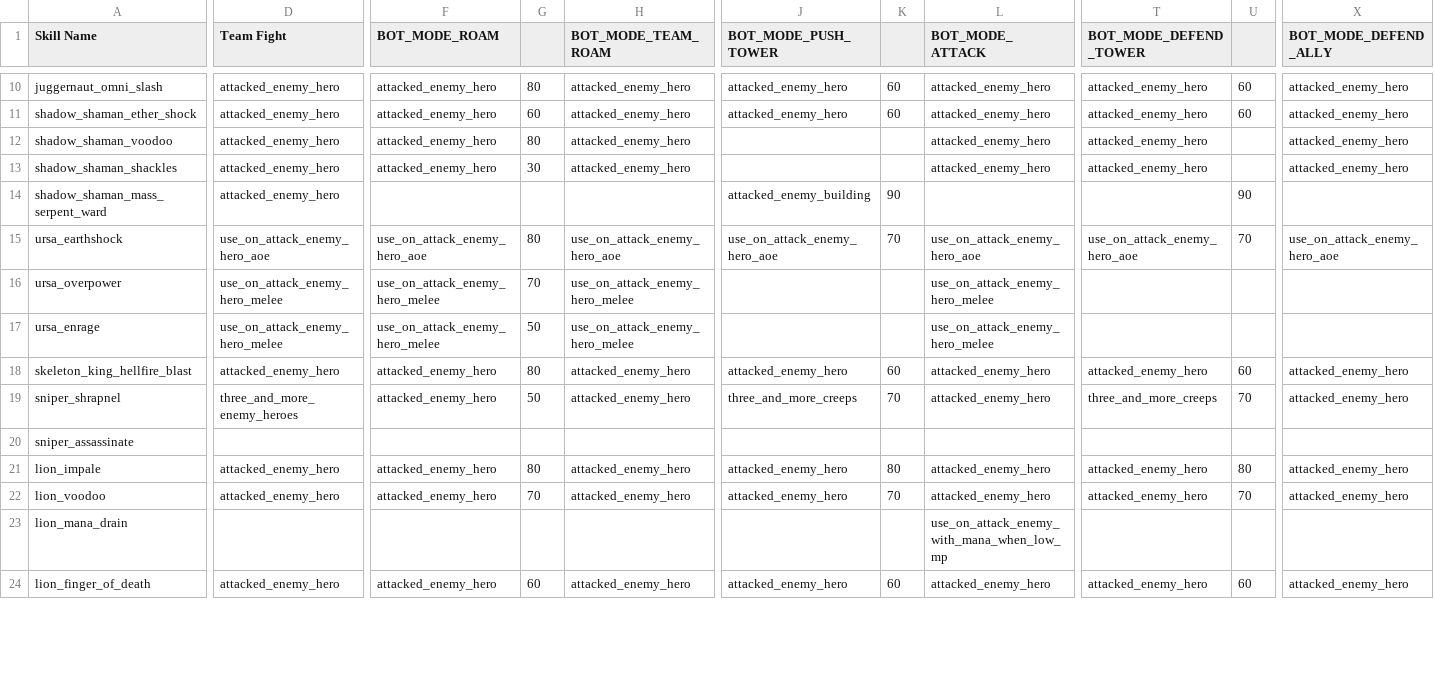
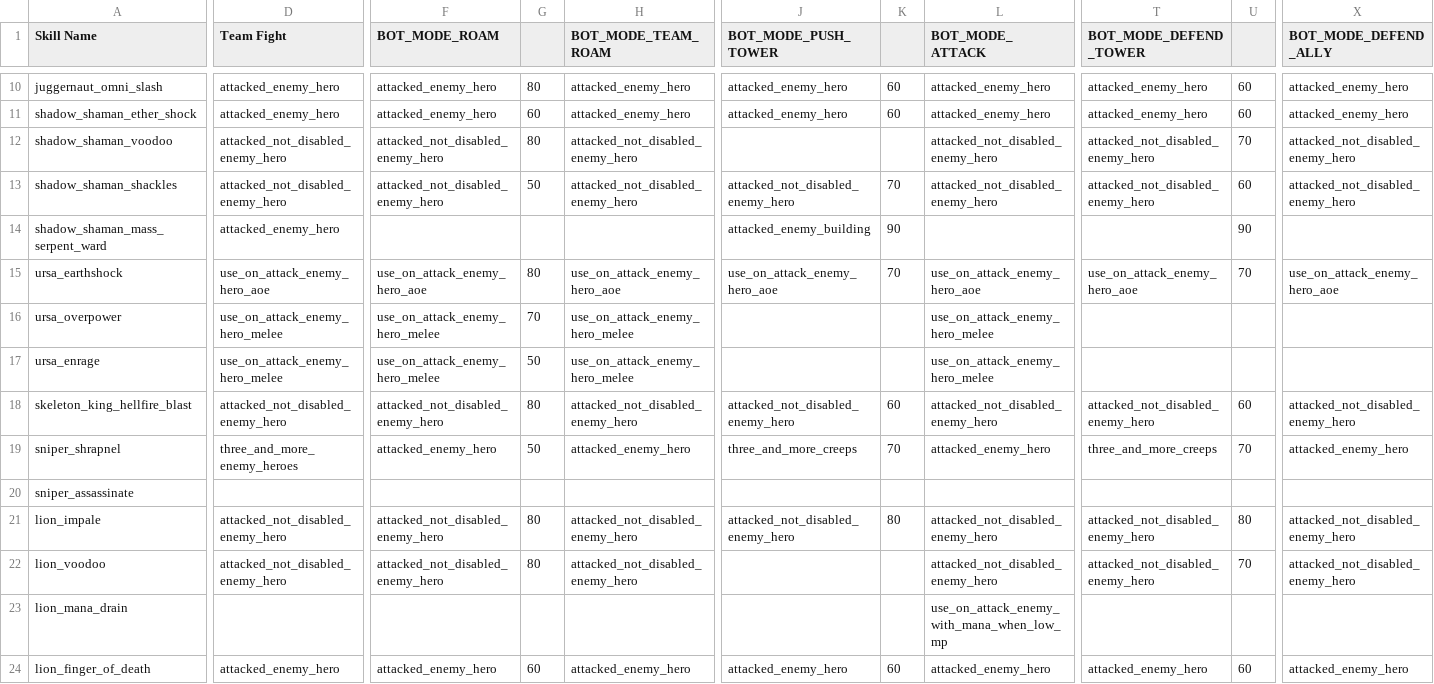
Before and after one commit to ellysh/dota2-combo-bots, a CSV file: generator/database/csv/skill_usage.csv, drawn as a sheet; only a part is shown, gaps mark what is left out; the diff covers the shown part only; the diff names each change by its address in the sheet, - before the commit and + after, or states it on an @@ line.

Commit message:
Add the attacked_not_disabled_enemy_hero algorithm for the SKILL_USAGE table
Now bots will cast the chain stunning instead of spamming the disable
ability to already stunned enemies.

```diff
--- a/generator/database/csv/skill_usage.csv
+++ b/generator/database/csv/skill_usage.csv
-D12:D13 (Team Fight): attacked_enemy_hero
+D12:D13 (Team Fight): attacked_not_disabled_enemy_hero
-F12:F13 (BOT_MODE_ROAM): attacked_enemy_hero
+F12:F13 (BOT_MODE_ROAM): attacked_not_disabled_enemy_hero
-H12:H13 (BOT_MODE_TEAM_ROAM): attacked_enemy_hero
+H12:H13 (BOT_MODE_TEAM_ROAM): attacked_not_disabled_enemy_hero
-L12:L13 (BOT_MODE_ATTACK): attacked_enemy_hero
+L12:L13 (BOT_MODE_ATTACK): attacked_not_disabled_enemy_hero
-T12:T13 (BOT_MODE_DEFEND_TOWER): attacked_enemy_hero
+T12:T13 (BOT_MODE_DEFEND_TOWER): attacked_not_disabled_enemy_hero
-U12: (empty)
+U12: 70
-X12:X13 (BOT_MODE_DEFEND_ALLY): attacked_enemy_hero
+X12:X13 (BOT_MODE_DEFEND_ALLY): attacked_not_disabled_enemy_hero
-G13: 30
+G13: 50
-J13 (BOT_MODE_PUSH_TOWER): (empty)
+J13 (BOT_MODE_PUSH_TOWER): attacked_not_disabled_enemy_hero
-K13: (empty)
+K13: 70
-U13: (empty)
+U13: 60
-D18 (Team Fight): attacked_enemy_hero
+D18 (Team Fight): attacked_not_disabled_enemy_hero
-F18 (BOT_MODE_ROAM): attacked_enemy_hero
+F18 (BOT_MODE_ROAM): attacked_not_disabled_enemy_hero
-H18 (BOT_MODE_TEAM_ROAM): attacked_enemy_hero
+H18 (BOT_MODE_TEAM_ROAM): attacked_not_disabled_enemy_hero
-J18 (BOT_MODE_PUSH_TOWER): attacked_enemy_hero
+J18 (BOT_MODE_PUSH_TOWER): attacked_not_disabled_enemy_hero
-L18 (BOT_MODE_ATTACK): attacked_enemy_hero
+L18 (BOT_MODE_ATTACK): attacked_not_disabled_enemy_hero
-T18 (BOT_MODE_DEFEND_TOWER): attacked_enemy_hero
+T18 (BOT_MODE_DEFEND_TOWER): attacked_not_disabled_enemy_hero
-X18 (BOT_MODE_DEFEND_ALLY): attacked_enemy_hero
+X18 (BOT_MODE_DEFEND_ALLY): attacked_not_disabled_enemy_hero
-D21:D22 (Team Fight): attacked_enemy_hero
+D21:D22 (Team Fight): attacked_not_disabled_enemy_hero
-F21:F22 (BOT_MODE_ROAM): attacked_enemy_hero
+F21:F22 (BOT_MODE_ROAM): attacked_not_disabled_enemy_hero
-H21:H22 (BOT_MODE_TEAM_ROAM): attacked_enemy_hero
+H21:H22 (BOT_MODE_TEAM_ROAM): attacked_not_disabled_enemy_hero
-J21 (BOT_MODE_PUSH_TOWER): attacked_enemy_hero
+J21 (BOT_MODE_PUSH_TOWER): attacked_not_disabled_enemy_hero
-L21:L22 (BOT_MODE_ATTACK): attacked_enemy_hero
+L21:L22 (BOT_MODE_ATTACK): attacked_not_disabled_enemy_hero
-T21:T22 (BOT_MODE_DEFEND_TOWER): attacked_enemy_hero
+T21:T22 (BOT_MODE_DEFEND_TOWER): attacked_not_disabled_enemy_hero
-X21:X22 (BOT_MODE_DEFEND_ALLY): attacked_enemy_hero
+X21:X22 (BOT_MODE_DEFEND_ALLY): attacked_not_disabled_enemy_hero
-G22: 70
+G22: 80
-J22 (BOT_MODE_PUSH_TOWER): attacked_enemy_hero
+J22 (BOT_MODE_PUSH_TOWER): (empty)
-K22: 70
+K22: (empty)
```
Also changed, not shown: 59 edited cells elsewhere in this file, 6 other files.
